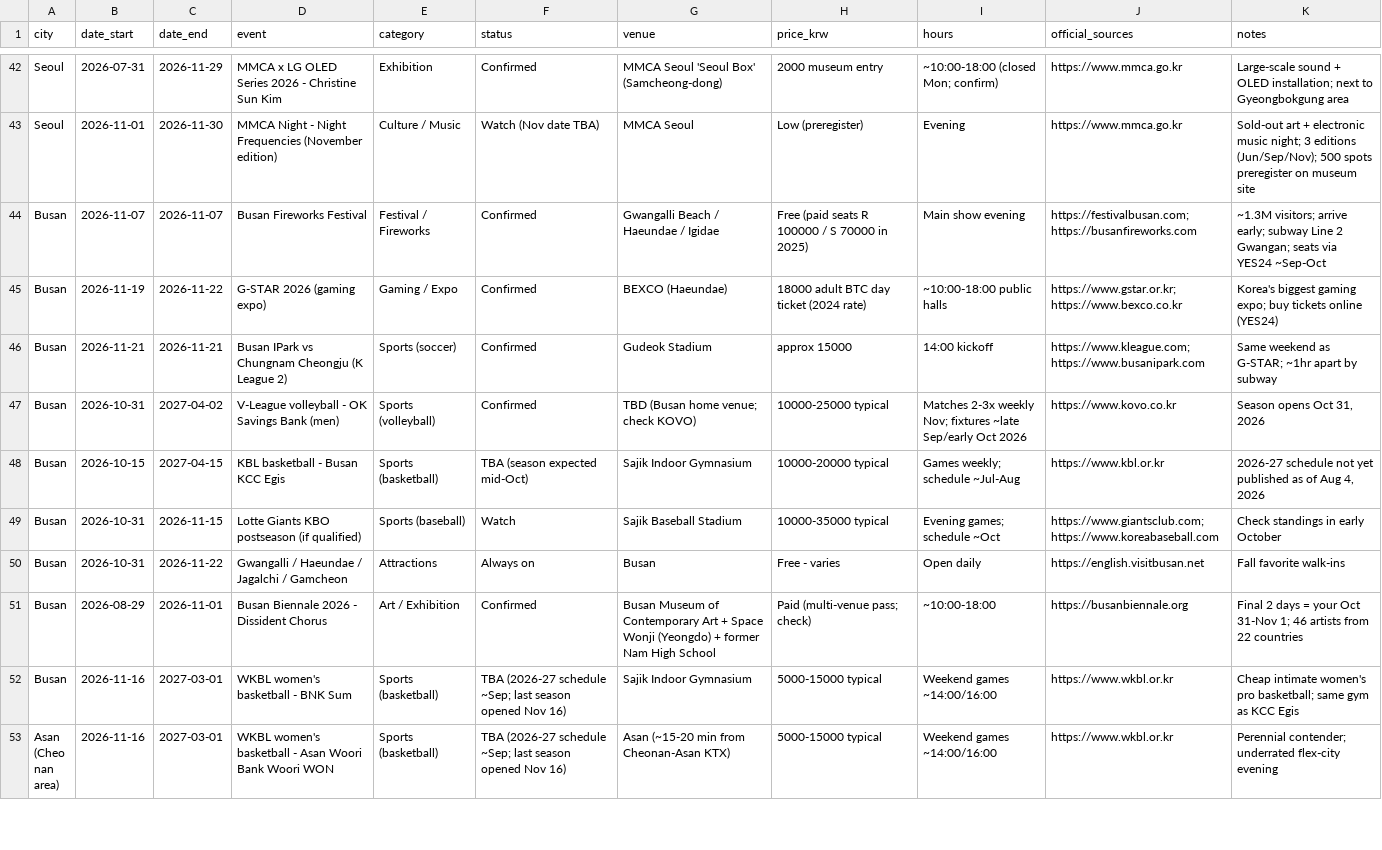
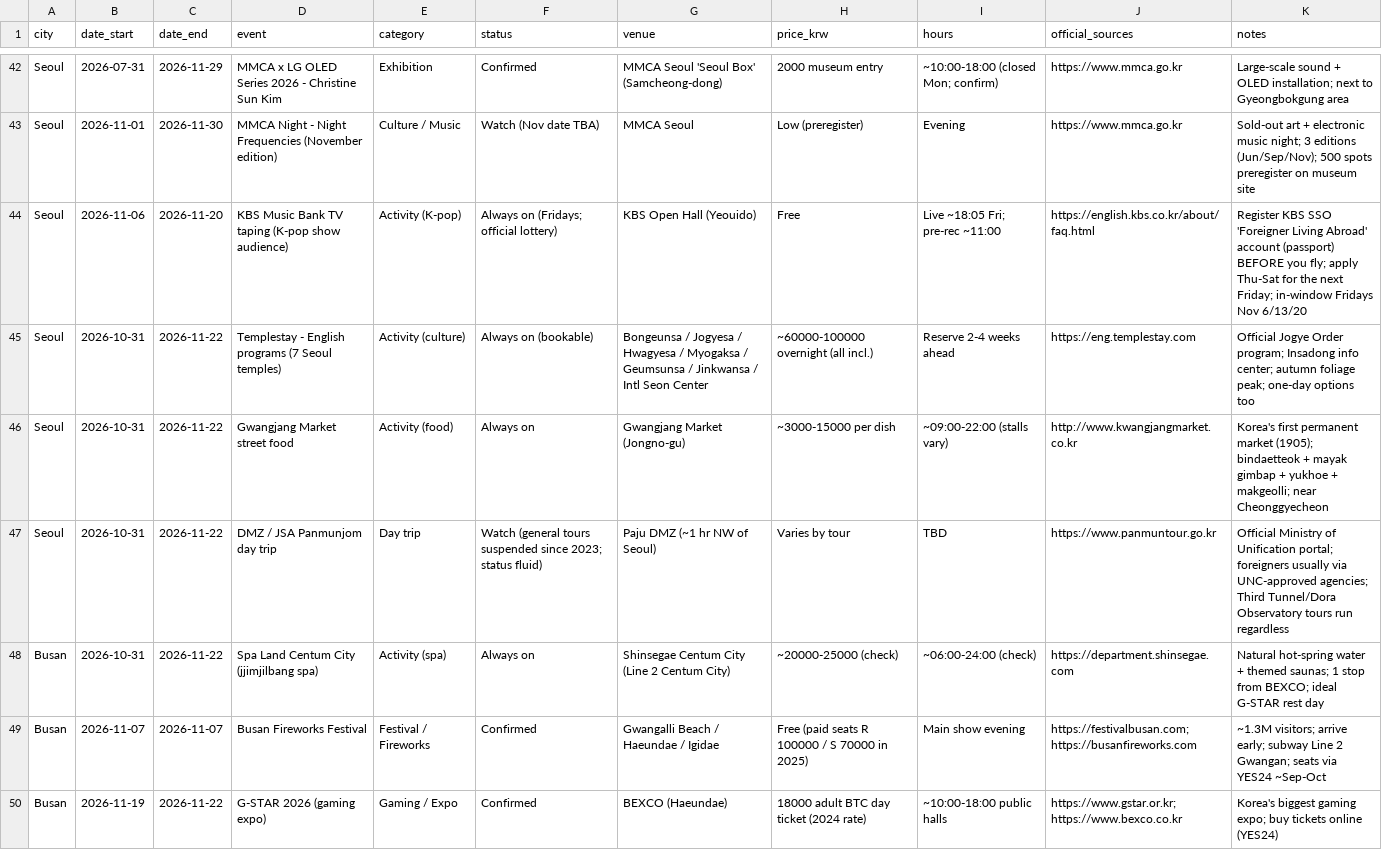
Before and after one commit to karagemop466-tech/KoreaFun, a CSV file: events.csv, drawn as a sheet; only a part is shown, gaps mark what is left out; the shorter side is filled out with more unchanged rows.

Commit message:
Local experiences: Music Bank tapings, templestays, Gwangjang Market, Spa Land, JSA watch note, Jarasum Jazz (just-missed)
Co-authored-by: arena-agent <297053741+arena-agent@users.noreply.github.com>

```diff
--- a/events.csv
+++ b/events.csv
@@ -43,2 +43,7 @@ Seoul,2026-07-31,2026-11-29,MMCA x LG OLED Series 2026 - Christine Sun Kim,Exhib
 Seoul,2026-11-01,2026-11-30,MMCA Night - Night Frequencies (November edition),Culture / Music,Watch (Nov date TBA),MMCA Seoul,Low (preregister),Evening,https://www.mmca.go.kr,"Sold-out art + electronic music night; 3 editions (Jun/Sep/Nov); 500 spots preregister on museum site"
+Seoul,2026-11-06,2026-11-20,KBS Music Bank TV taping (K-pop show audience),Activity (K-pop),Always on (Fridays; official lottery),KBS Open Hall (Yeouido),Free,"Live ~18:05 Fri; pre-rec ~11:00",https://english.kbs.co.kr/about/faq.html,"Register KBS SSO 'Foreigner Living Abroad' account (passport) BEFORE you fly; apply Thu-Sat for the next Friday; in-window Fridays Nov 6/13/20"
+Seoul,2026-10-31,2026-11-22,Templestay - English programs (7 Seoul temples),Activity (culture),Always on (bookable),Bongeunsa / Jogyesa / Hwagyesa / Myogaksa / Geumsunsa / Jinkwansa / Intl Seon Center,~60000-100000 overnight (all incl.),Reserve 2-4 weeks ahead,https://eng.templestay.com,"Official Jogye Order program; Insadong info center; autumn foliage peak; one-day options too"
+Seoul,2026-10-31,2026-11-22,Gwangjang Market street food,Activity (food),Always on,Gwangjang Market (Jongno-gu),~3000-15000 per dish,~09:00-22:00 (stalls vary),http://www.kwangjangmarket.co.kr,"Korea's first permanent market (1905); bindaetteok + mayak gimbap + yukhoe + makgeolli; near Cheonggyecheon"
+Seoul,2026-10-31,2026-11-22,DMZ / JSA Panmunjom day trip,Day trip,Watch (general tours suspended since 2023; status fluid),Paju DMZ (~1 hr NW of Seoul),Varies by tour,TBD,https://www.panmuntour.go.kr,"Official Ministry of Unification portal; foreigners usually via UNC-approved agencies; Third Tunnel/Dora Observatory tours run regardless"
+Busan,2026-10-31,2026-11-22,Spa Land Centum City (jjimjilbang spa),Activity (spa),Always on,Shinsegae Centum City (Line 2 Centum City),~20000-25000 (check),~06:00-24:00 (check),https://department.shinsegae.com,"Natural hot-spring water + themed saunas; 1 stop from BEXCO; ideal G-STAR rest day"
 Busan,2026-11-07,2026-11-07,Busan Fireworks Festival,Festival / Fireworks,Confirmed,Gwangalli Beach / Haeundae / Igidae,Free (paid seats R 100000 / S 70000 in 2025),Main show evening,https://festivalbusan.com; https://busanfireworks.com,"~1.3M visitors; arrive early; subway Line 2 Gwangan; seats via YES24 ~Sep-Oct"
```
Also changed, not shown: 5 other files.
